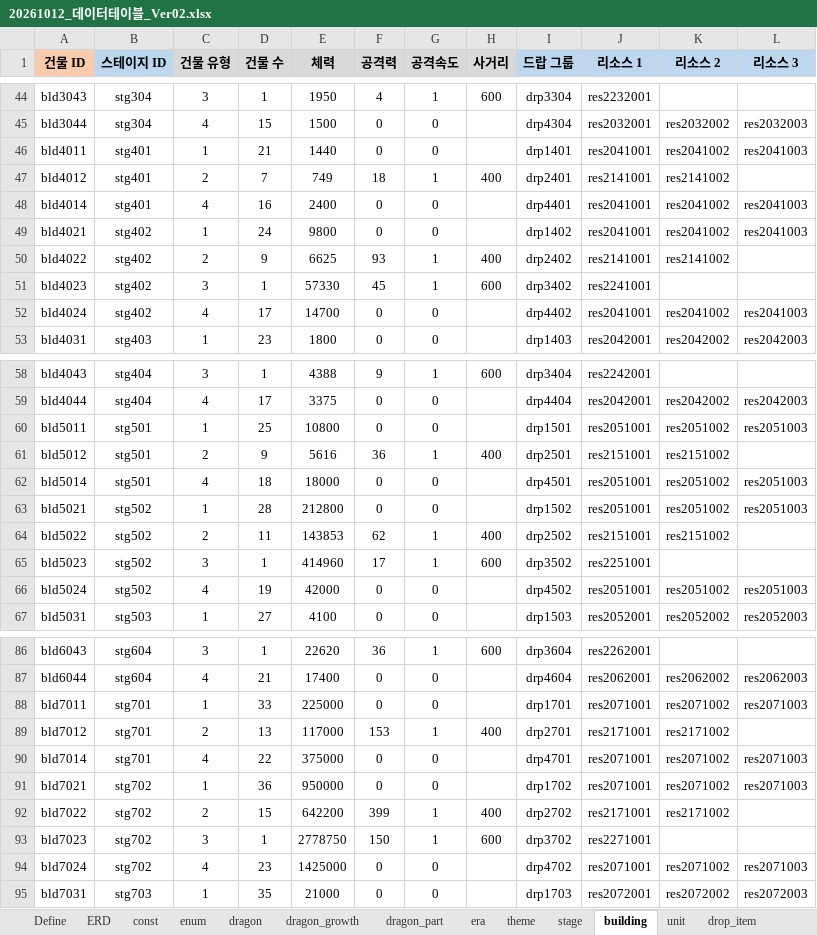
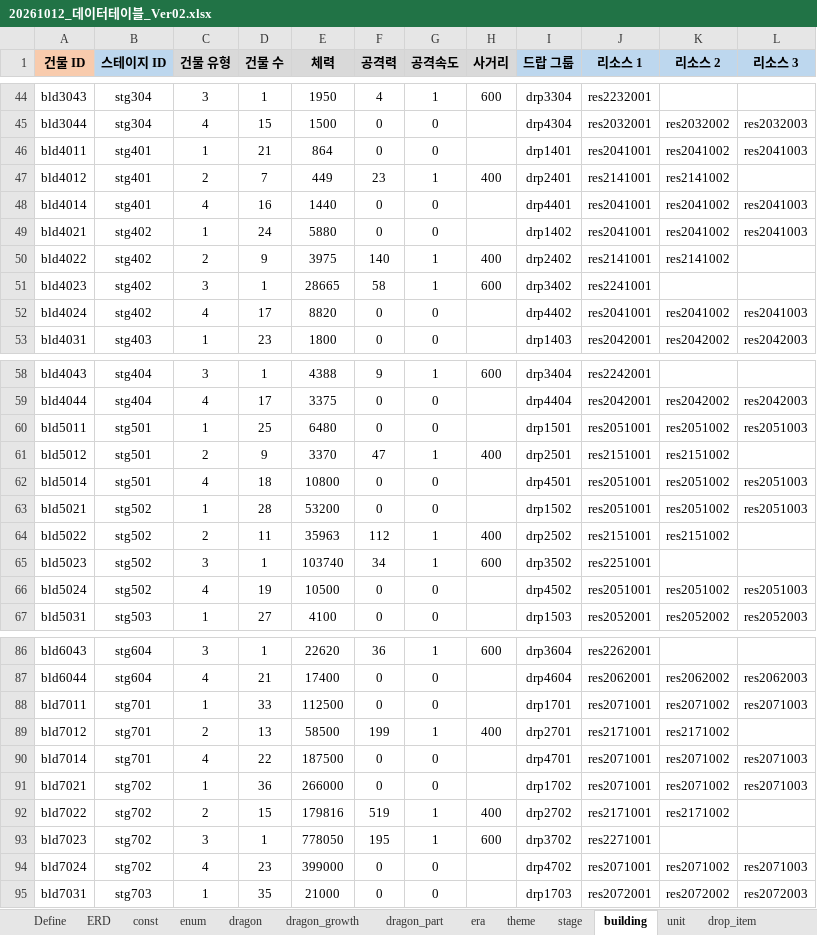
Before and after one commit to MoraDoraR1/DragonWasHere, an Excel workbook: Docs/20261012_데이터테이블_Ver02.xlsx, sheet building, drawn as a sheet; only a part is shown, gaps mark what is left out; values as stored, in another font and other column widths than the file's, no borders; the diff covers the shown part only; the diff names each change by its address in the sheet, - before the commit and + after, or states it on an @@ line.

```diff
--- a/Docs/20261012_데이터테이블_Ver02.xlsx (sheet building)
+++ b/Docs/20261012_데이터테이블_Ver02.xlsx (sheet building)
-E46 (체력): 1440
+E46 (체력): 864
-E47 (체력): 749
+E47 (체력): 449
-F47 (공격력): 18
+F47 (공격력): 23
-E48 (체력): 2400
+E48 (체력): 1440
-E49 (체력): 9800
+E49 (체력): 5880
-E50 (체력): 6625
+E50 (체력): 3975
-F50 (공격력): 93
+F50 (공격력): 140
-E51 (체력): 57330
+E51 (체력): 28665
-F51 (공격력): 45
+F51 (공격력): 58
-E52 (체력): 14700
+E52 (체력): 8820
-E60 (체력): 10800
+E60 (체력): 6480
-E61 (체력): 5616
+E61 (체력): 3370
-F61 (공격력): 36
+F61 (공격력): 47
-E62 (체력): 18000
+E62 (체력): 10800
-E63 (체력): 212800
+E63 (체력): 53200
-E64 (체력): 143853
+E64 (체력): 35963
-F64 (공격력): 62
+F64 (공격력): 112
-E65 (체력): 414960
+E65 (체력): 103740
-F65 (공격력): 17
+F65 (공격력): 34
-E66 (체력): 42000
+E66 (체력): 10500
-E88 (체력): 225000
+E88 (체력): 112500
-E89 (체력): 117000
+E89 (체력): 58500
-F89 (공격력): 153
+F89 (공격력): 199
-E90 (체력): 375000
+E90 (체력): 187500
-E91 (체력): 950000
+E91 (체력): 266000
-E92 (체력): 642200
+E92 (체력): 179816
-F92 (공격력): 399
+F92 (공격력): 519
-E93 (체력): 2778750
+E93 (체력): 778050
-F93 (공격력): 150
+F93 (공격력): 195
-E94 (체력): 1425000
+E94 (체력): 399000
```
Also changed, not shown: 14 edited cells elsewhere in this sheet, sheet unit, 18 other files.
